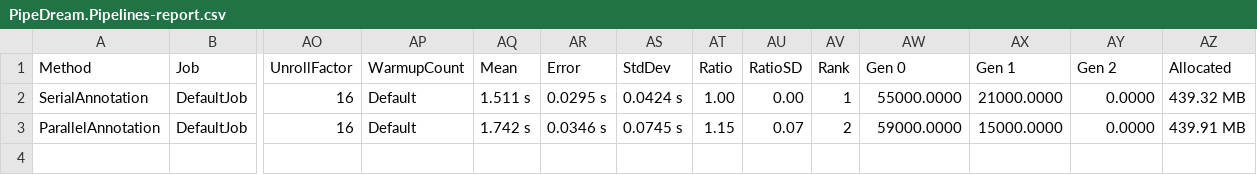
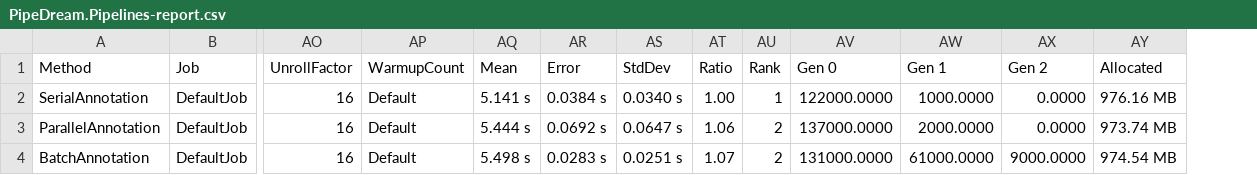
Before and after one commit to rajatshuvro/DreamPipe, a CSV file: PipeDream/PipeDream/BenchmarkDotNet.Artifacts/results/PipeDream.Pipelines-report.csv, drawn as a sheet; only a part is shown, gaps mark what is left out; removed rows and columns are numbered as before the commit, all else as after; rows hold the shown columns only; the diff names each change by its address in the sheet, - before the commit and + after, or states it on an @@ line.

Commit message:
checking if wall-clock time is reported

```diff
--- a/PipeDream/PipeDream/BenchmarkDotNet.Artifacts/results/PipeDream.Pipelines-report.csv
+++ b/PipeDream/PipeDream/BenchmarkDotNet.Artifacts/results/PipeDream.Pipelines-report.csv
-column AU (RatioSD), rows 2-3: 0.00 | 0.07
-AQ2 (Mean): 1.511 s
+AQ2 (Mean): 5.141 s
-AR2 (Error): 0.0295 s
+AR2 (Error): 0.0384 s
-AS2 (StdDev): 0.0424 s
+AS2 (StdDev): 0.0340 s
-AV2 (Gen 0): 55000.0000
+AV2 (Gen 0): 122000.0000
-AW2 (Gen 1): 21000.0000
+AW2 (Gen 1): 1000.0000
-AY2 (Allocated): 439.32 MB
+AY2 (Allocated): 976.16 MB
-AQ3 (Mean): 1.742 s
+AQ3 (Mean): 5.444 s
-AR3 (Error): 0.0346 s
+AR3 (Error): 0.0692 s
-AS3 (StdDev): 0.0745 s
+AS3 (StdDev): 0.0647 s
-AT3 (Ratio): 1.15
+AT3 (Ratio): 1.06
-AV3 (Gen 0): 59000.0000
+AV3 (Gen 0): 137000.0000
-AW3 (Gen 1): 15000.0000
+AW3 (Gen 1): 2000.0000
-AY3 (Allocated): 439.91 MB
+AY3 (Allocated): 973.74 MB
+row 4: BatchAnnotation | DefaultJob | 16 | Default | 5.498 s | 0.0283 s | 0.0251 s | 1.07 | 2 | 131000.0000 | 61000.0000 | 9000.0000 | 974.54 MB
```
Also changed, not shown: 17 other files.
